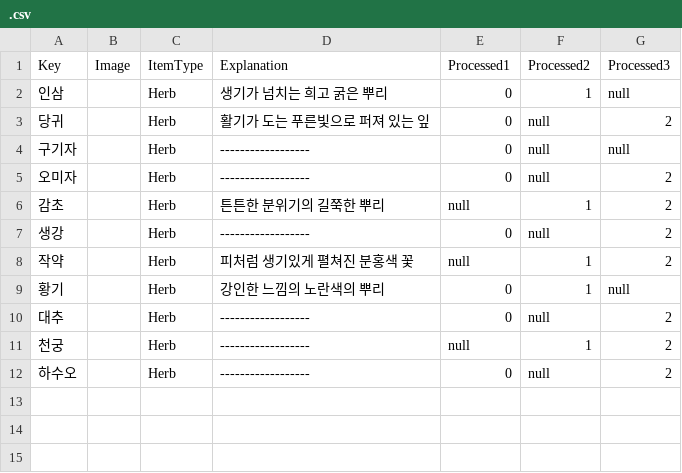
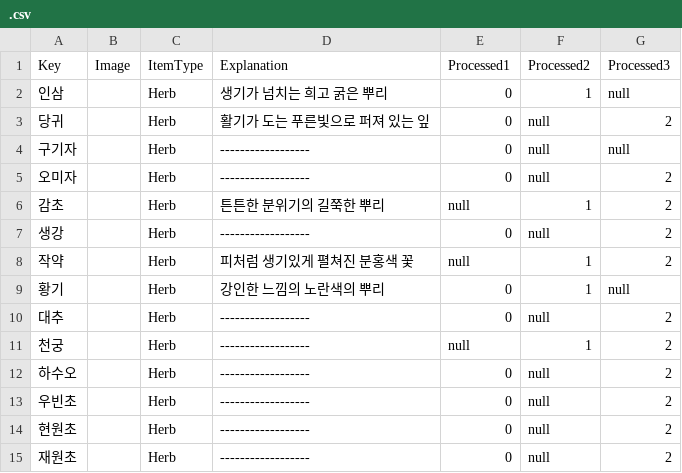
Before and after one commit to bduck22/RatGame, a CSV file: RatGame/Assets/Resources/.csv, drawn as a sheet.

```diff
--- a/RatGame/Assets/Resources/.csv
+++ b/RatGame/Assets/Resources/.csv
@@ -12 +12,4 @@ Key,Image,ItemType,Explanation,Processed1,Processed2,Processed3
 하수오,,Herb,------------------,0,null,2
+우빈초,,Herb,------------------,0,null,2
+현원초,,Herb,------------------,0,null,2
+재원초,,Herb,------------------,0,null,2
```
Also changed, not shown: RatGame/Assets/Resources/HerbData.csv, 12 other files.
